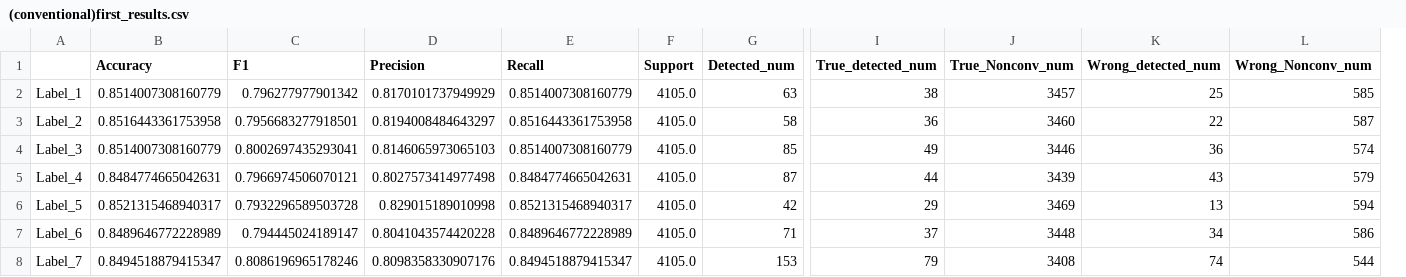
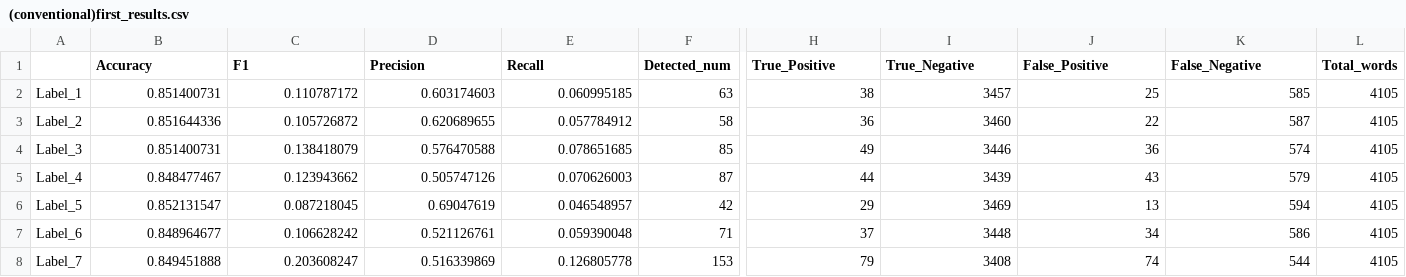
Before and after one commit to Jiahui84/Conv_met_detection, a CSV file: outputs/output_0/csv/results/(conventional)seperate_multiple_time_results/(conventional)first_results.csv, drawn as a sheet; only a part is shown, gaps mark what is left out; removed rows and columns are numbered as before the commit, all else as after; the diff covers the shown part only; the diff names each change by its address in the sheet, - before the commit and + after, or states it on an @@ line.

```diff
--- a/outputs/output_0/csv/results/(conventional)seperate_multiple_time_results/(conventional)first_results.csv
+++ b/outputs/output_0/csv/results/(conventional)seperate_multiple_time_results/(conventional)first_results.csv
-column F (Support), rows 2-8: all 4105.0
+column L (Total_words), rows 2-8: all 4105
-H1: True_detected_num
+H1: True_Positive
-I1: True_Nonconv_num
+I1: True_Negative
-J1: Wrong_detected_num
+J1: False_Positive
-K1: Wrong_Nonconv_num
+K1: False_Negative
-B2 (Accuracy): 0.8514007308160779
+B2 (Accuracy): 0.851400731
-C2 (F1): 0.796277977901342
+C2 (F1): 0.110787172
-D2 (Precision): 0.8170101737949929
+D2 (Precision): 0.603174603
-E2 (Recall): 0.8514007308160779
+E2 (Recall): 0.060995185
-B3 (Accuracy): 0.8516443361753958
+B3 (Accuracy): 0.851644336
-C3 (F1): 0.7956683277918501
+C3 (F1): 0.105726872
-D3 (Precision): 0.8194008484643297
+D3 (Precision): 0.620689655
-E3 (Recall): 0.8516443361753958
+E3 (Recall): 0.057784912
-B4 (Accuracy): 0.8514007308160779
+B4 (Accuracy): 0.851400731
-C4 (F1): 0.8002697435293041
+C4 (F1): 0.138418079
-D4 (Precision): 0.8146065973065103
+D4 (Precision): 0.576470588
-E4 (Recall): 0.8514007308160779
+E4 (Recall): 0.078651685
-B5 (Accuracy): 0.8484774665042631
+B5 (Accuracy): 0.848477467
-C5 (F1): 0.7966974506070121
+C5 (F1): 0.123943662
-D5 (Precision): 0.8027573414977498
+D5 (Precision): 0.505747126
-E5 (Recall): 0.8484774665042631
+E5 (Recall): 0.070626003
-B6 (Accuracy): 0.8521315468940317
+B6 (Accuracy): 0.852131547
-C6 (F1): 0.7932296589503728
+C6 (F1): 0.087218045
-D6 (Precision): 0.829015189010998
+D6 (Precision): 0.69047619
-E6 (Recall): 0.8521315468940317
+E6 (Recall): 0.046548957
-B7 (Accuracy): 0.8489646772228989
+B7 (Accuracy): 0.848964677
-C7 (F1): 0.794445024189147
+C7 (F1): 0.106628242
-D7 (Precision): 0.8041043574420228
+D7 (Precision): 0.521126761
-E7 (Recall): 0.8489646772228989
+E7 (Recall): 0.059390048
-B8 (Accuracy): 0.8494518879415347
+B8 (Accuracy): 0.849451888
-C8 (F1): 0.8086196965178246
+C8 (F1): 0.203608247
-D8 (Precision): 0.8098358330907176
+D8 (Precision): 0.516339869
-E8 (Recall): 0.8494518879415347
+E8 (Recall): 0.126805778
```
Also changed, not shown: 72 edited cells elsewhere in this file, outputs/output_0/csv/results/(conventional)seperate_multiple_time_results/(conventional)second_results.csv, outputs/output_0/csv/results/(conventional)seperate_multiple_time_results/(conventional)third_results.csv, 31 other files.
